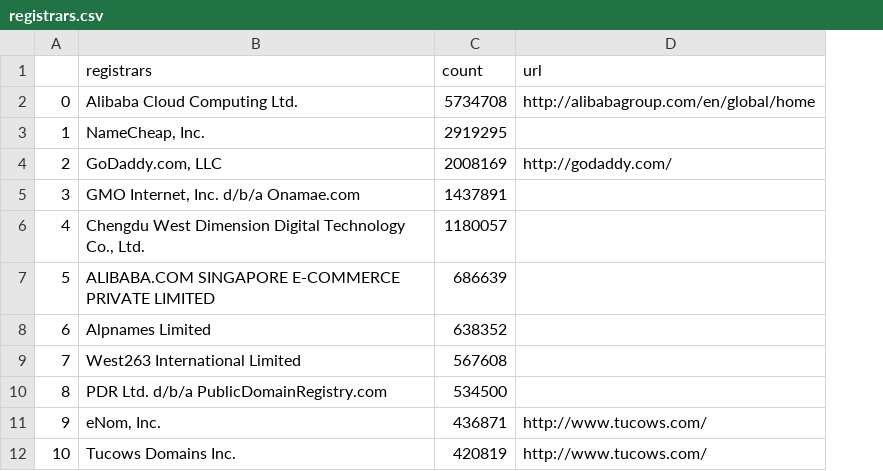
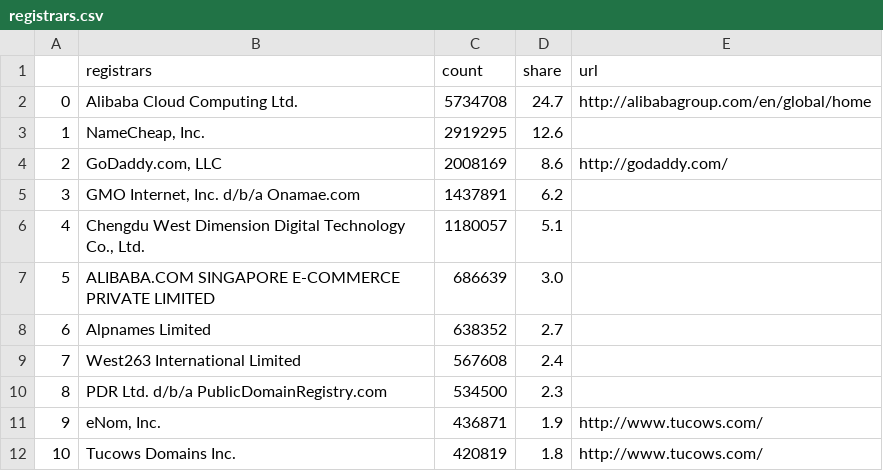
Before and after one commit to efigge91/gTLD_project, a CSV file: csv_files/Main Registrar Page/registrars.csv, drawn as a sheet; only a part is shown; the diff names each change by its address in the sheet, - before the commit and + after, or states it on an @@ line.

```diff
--- a/csv_files/Main Registrar Page/registrars.csv
+++ b/csv_files/Main Registrar Page/registrars.csv
+column D (share), rows 2-12: 24.7 | 12.6 | 8.6 | 6.2 | 5.1 | 3.0 | 2.7 | 2.4 | 2.3 | 1.9 | 1.8
```
Also changed, not shown: csv_files/Detailed Registrar Page/Alibaba.csv, csv_files/Main Registry Page/registries.csv, 21 other files.
